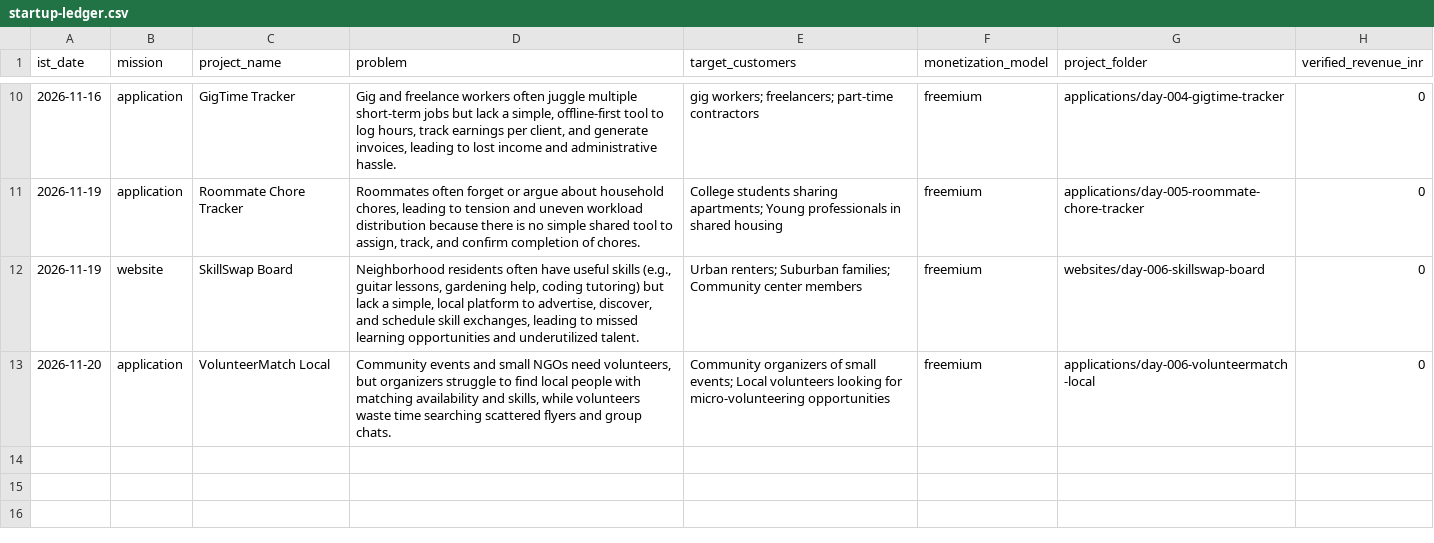
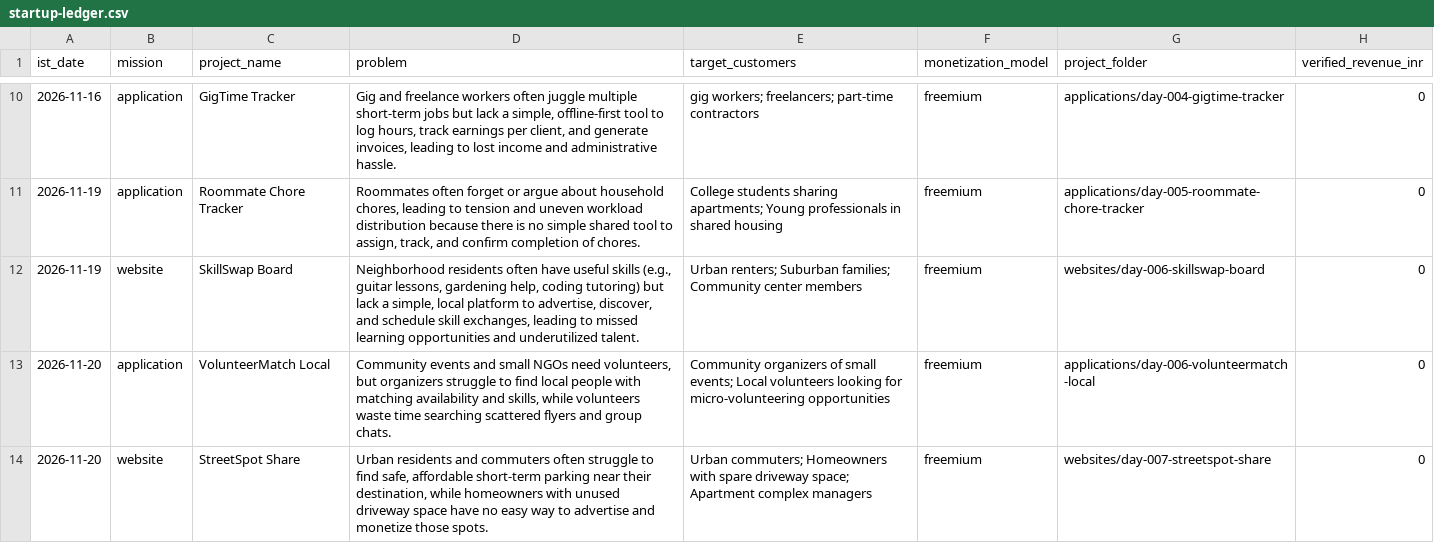
Before and after one commit to amalraj020-a11y/11am-office-work, a CSV file: reports/startup-ledger.csv, drawn as a sheet; only a part is shown, gaps mark what is left out; the diff names each change by its address in the sheet, - before the commit and + after, or states it on an @@ line.

Commit message:
build(website): StreetSpot Share

```diff
--- a/reports/startup-ledger.csv
+++ b/reports/startup-ledger.csv
+row 14: 2026-11-20 | website | StreetSpot Share | Urban residents and commuters often struggle to find safe, affordable short‑term parking near their destination, while homeowners with unused driveway space have no easy way to advertise and monetize those spots. | Urban commuters; Homeowners with spare driveway space; Apartment complex managers | freemium | websites/day-007-streetspot-share | 0
```
Also changed, not shown: 8 other files.
